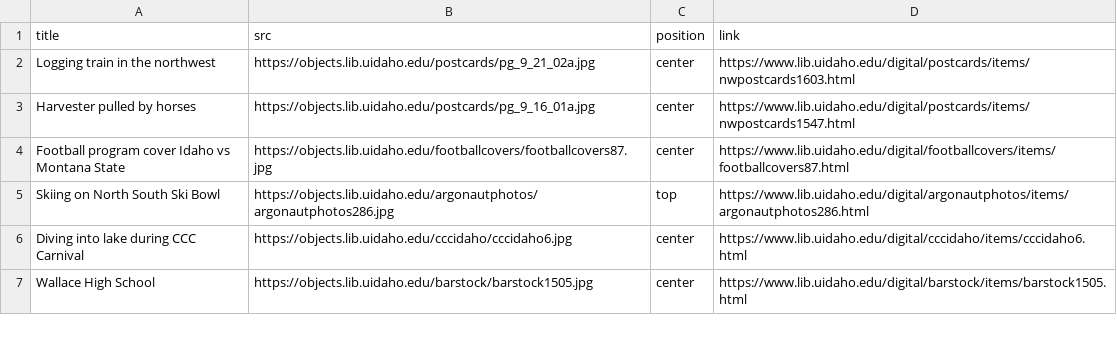
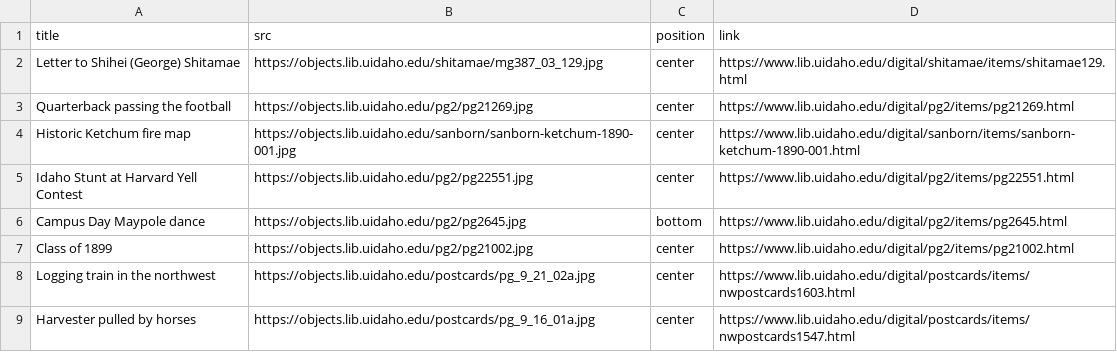
Before and after one commit to uidaholib/digital_home, a CSV file: _data/banner-feature-images-extras.csv, drawn as a sheet; only a part is shown; the shorter side is filled out with more unchanged rows; the diff names each change by its address in the sheet, - before the commit and + after, or states it on an @@ line.

```diff
--- a/_data/banner-feature-images-extras.csv
+++ b/_data/banner-feature-images-extras.csv
+row 2: Letter to Shihei (George) Shitamae | https://objects.lib.uidaho.edu/shitamae/mg387_03_129.jpg | center | https://www.lib.uidaho.edu/digital/shitamae/items/shitamae129.html
+row 3: Quarterback passing the football | https://objects.lib.uidaho.edu/pg2/pg21269.jpg | center | https://www.lib.uidaho.edu/digital/pg2/items/pg21269.html
+row 4: Historic Ketchum fire map | https://objects.lib.uidaho.edu/sanborn/sanborn-ketchum-1890-001.jpg | center | https://www.lib.uidaho.edu/digital/sanborn/items/sanborn-ketchum-1890-001.html
+row 5: Idaho Stunt at Harvard Yell Contest | https://objects.lib.uidaho.edu/pg2/pg22551.jpg | center | https://www.lib.uidaho.edu/digital/pg2/items/pg22551.html
+row 6: Campus Day Maypole dance | https://objects.lib.uidaho.edu/pg2/pg2645.jpg | bottom | https://www.lib.uidaho.edu/digital/pg2/items/pg2645.html
+row 7: Class of 1899 | https://objects.lib.uidaho.edu/pg2/pg21002.jpg | center | https://www.lib.uidaho.edu/digital/pg2/items/pg21002.html
```
Also changed, not shown: _data/index-carousel.csv, 1 other file.
